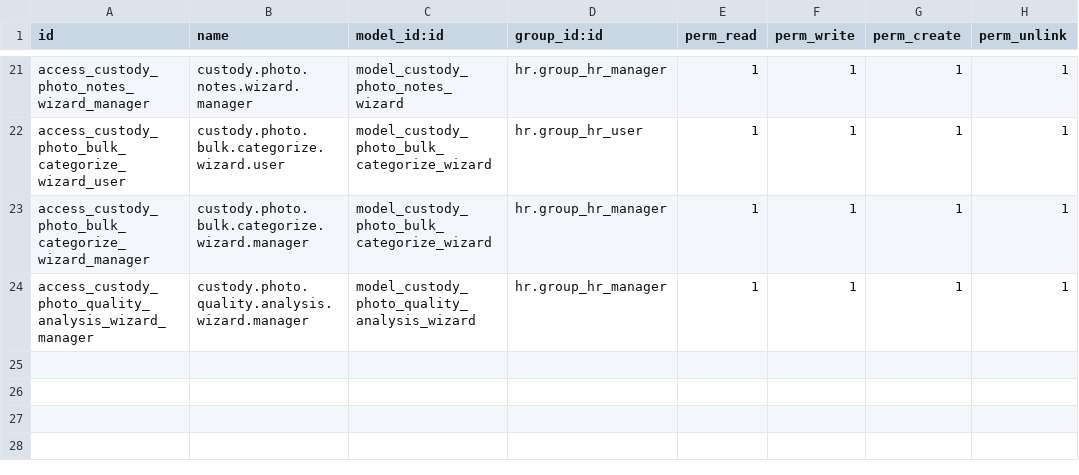
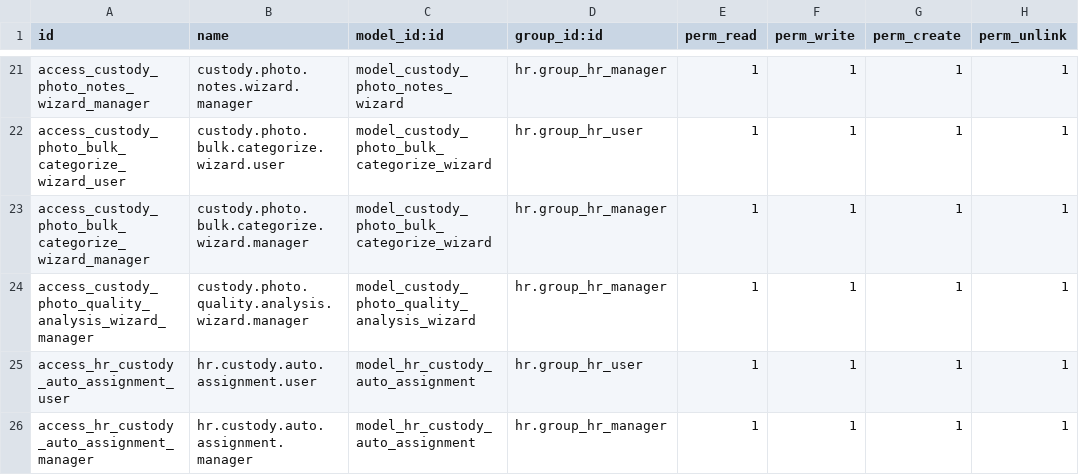
Before and after one commit to ryuedgy-th/hr_custody, a CSV file: security/ir.model.access.csv, drawn as a sheet; only a part is shown, gaps mark what is left out.

```diff
--- a/security/ir.model.access.csv
+++ b/security/ir.model.access.csv
@@ -24 +24,3 @@ access_custody_photo_bulk_categorize_wizard_manager,custody.photo.bulk.categoriz
 access_custody_photo_quality_analysis_wizard_manager,custody.photo.quality.analysis.wizard.manager,model_custody_photo_quality_analysis_wizard,hr.group_hr_manager,1,1,1,1
+access_hr_custody_auto_assignment_user,hr.custody.auto.assignment.user,model_hr_custody_auto_assignment,hr.group_hr_user,1,1,1,1
+access_hr_custody_auto_assignment_manager,hr.custody.auto.assignment.manager,model_hr_custody_auto_assignment,hr.group_hr_manager,1,1,1,1
```
